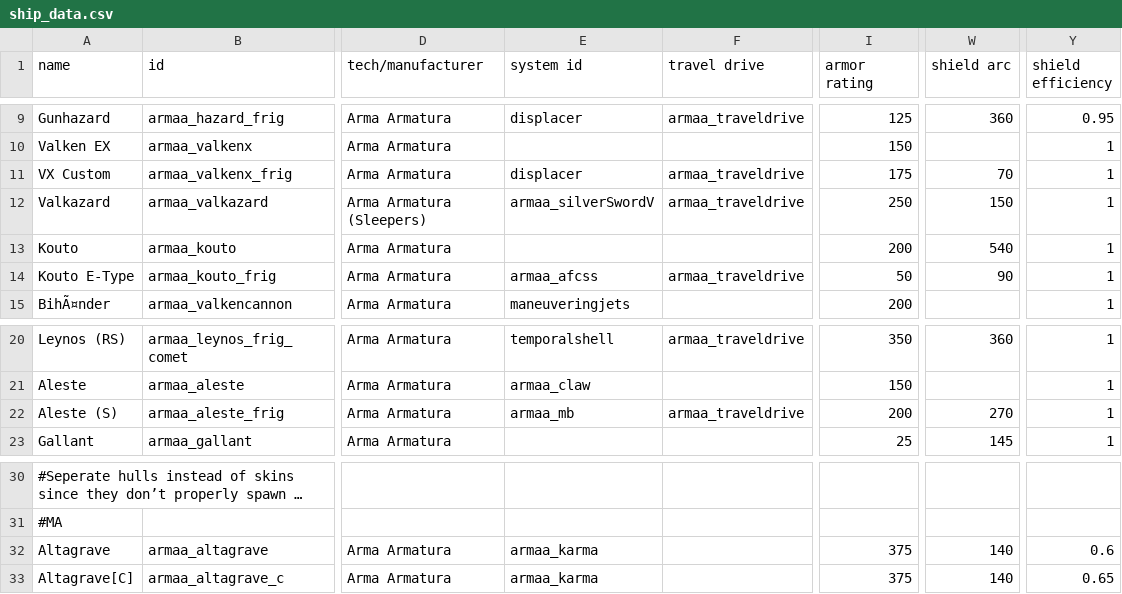
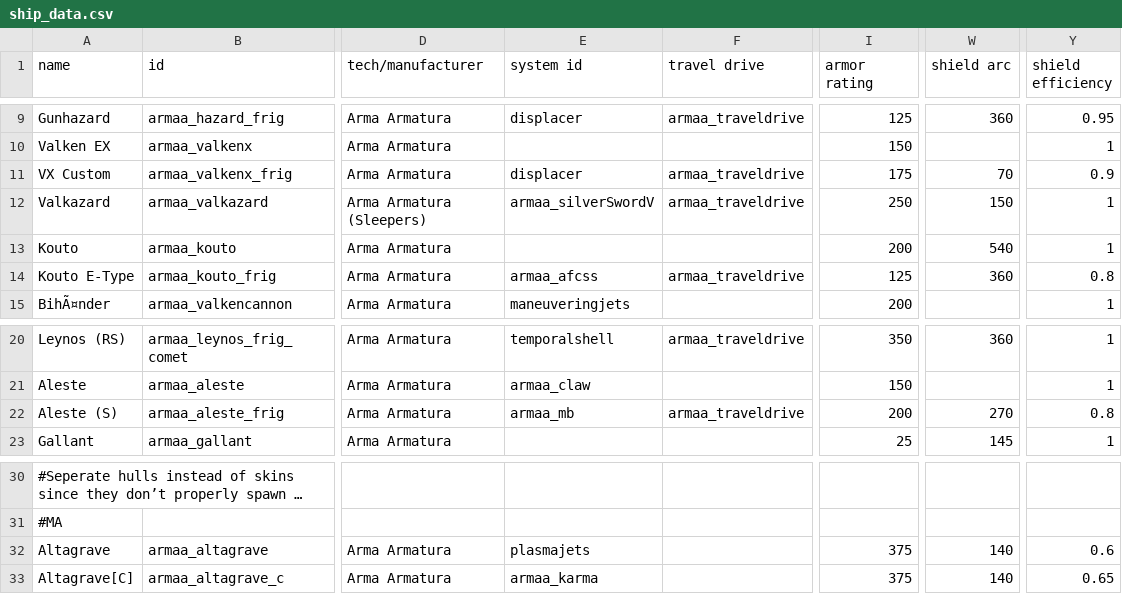
Before and after one commit to gomarz/SS-armaa, a CSV file: data/hulls/ship_data.csv, drawn as a sheet; only a part is shown, gaps mark what is left out; long unchanged cells end in …; the diff names each change by its address in the sheet, - before the commit and + after, or states it on an @@ line.

Commit message:
Altagrave tweaks

```diff
--- a/data/hulls/ship_data.csv
+++ b/data/hulls/ship_data.csv
-Y11 (shield efficiency): 1
+Y11 (shield efficiency): 0.9
-I14 (armor rating): 50
+I14 (armor rating): 125
-W14 (shield arc): 90
+W14 (shield arc): 360
-Y14 (shield efficiency): 1
+Y14 (shield efficiency): 0.8
-Y22 (shield efficiency): 1
+Y22 (shield efficiency): 0.8
-E32 (system id): armaa_karma
+E32 (system id): plasmajets
```
